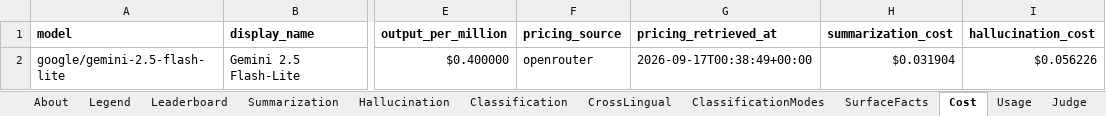
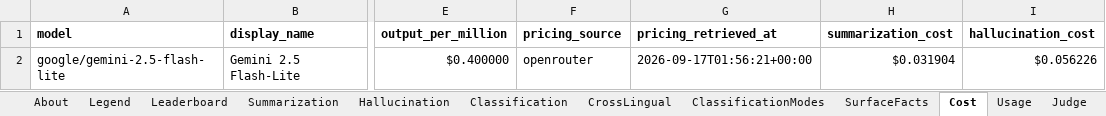
Before and after one commit to jclab-joseph/llm-summary-and-classification-benchmark, an Excel workbook: results/sample-mock-run/benchmark_results.xlsx, sheet Cost, drawn as a sheet; only a part is shown, gaps mark what is left out; values as stored, in another font and other column widths than the file's, no borders; the diff names each change by its address in the sheet, - before the commit and + after, or states it on an @@ line.

```diff
--- a/results/sample-mock-run/benchmark_results.xlsx (sheet Cost)
+++ b/results/sample-mock-run/benchmark_results.xlsx (sheet Cost)
-G2 (pricing_retrieved_at): 2026-09-17T00:38:49+00:00
+G2 (pricing_retrieved_at): 2026-09-17T01:56:21+00:00
```
Also changed, not shown: sheet Leaderboard, sheet Runs, sheet About, results/benchmark_results.xlsx, 36 other files.
